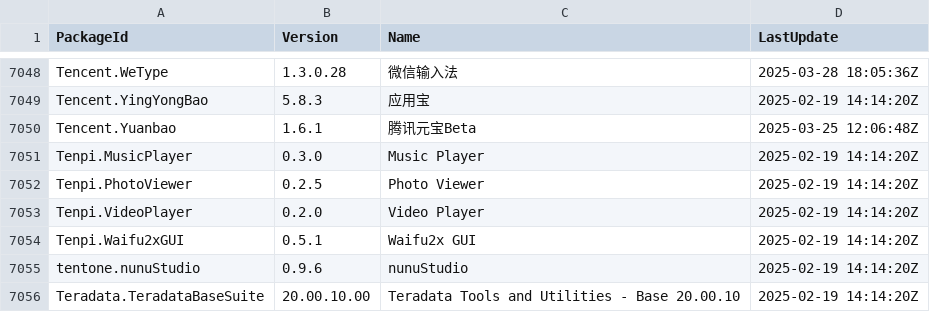
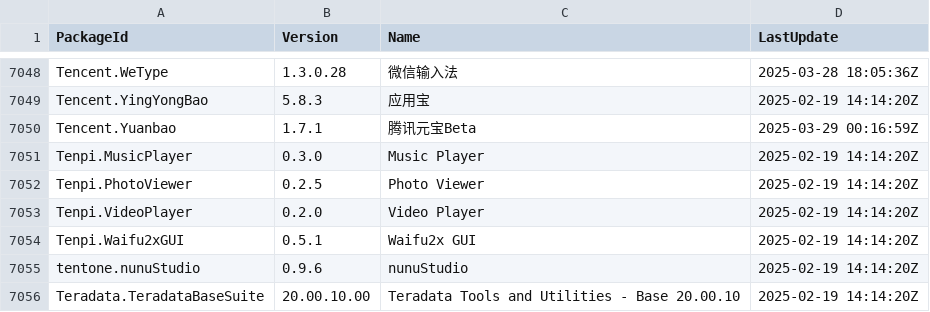
Before and after one commit to svrooij/winget-pkgs-index, a CSV file: index.v2.csv, drawn as a sheet; only a part is shown, gaps mark what is left out; the diff covers the shown part only.

```diff
--- a/index.v2.csv
+++ b/index.v2.csv
@@ -7049,3 +7049,3 @@
 "Tencent.YingYongBao","5.8.3","应用宝","2025-02-19 14:14:20Z"
-"Tencent.Yuanbao","1.6.1","腾讯元宝Beta","2025-03-25 12:06:48Z"
+"Tencent.Yuanbao","1.7.1","腾讯元宝Beta","2025-03-29 00:16:59Z"
 "Tenpi.MusicPlayer","0.3.0","Music Player","2025-02-19 14:14:20Z"
```
Also changed, not shown: 23 edited cells elsewhere in this file, index.csv, 2 other files.
